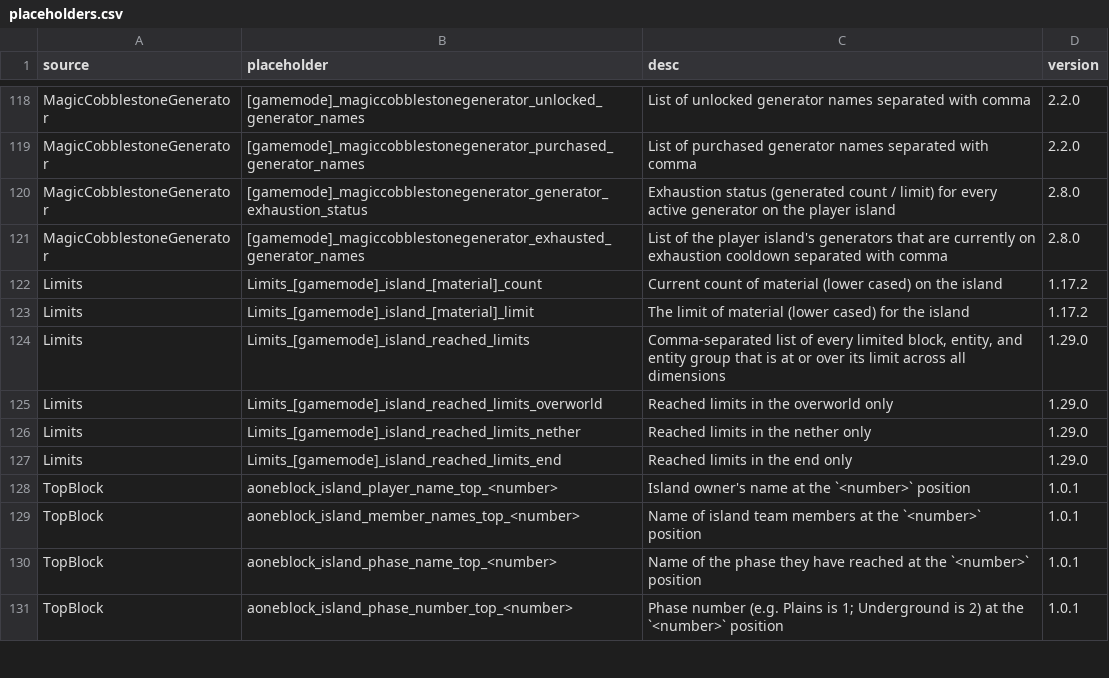
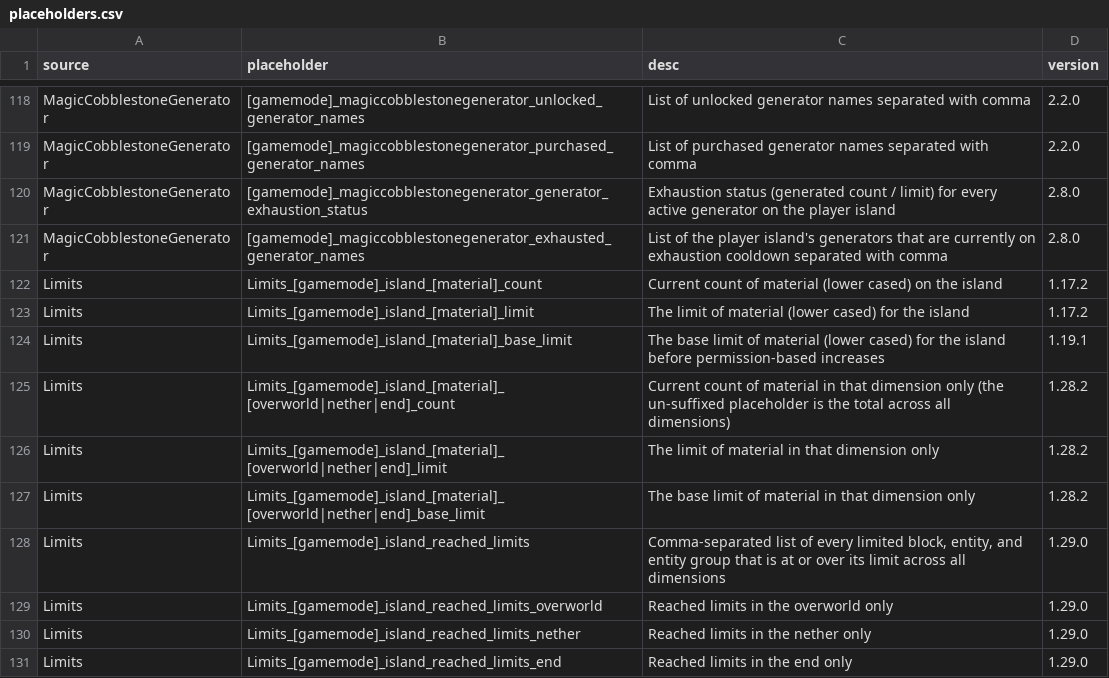
Before and after one commit to BentoBoxWorld/docs, a CSV file: data/placeholders.csv, drawn as a sheet; only a part is shown, gaps mark what is left out; the shorter side is filled out with more unchanged rows; the diff names each change by its address in the sheet, - before the commit and + after, or states it on an @@ line.

```diff
--- a/data/placeholders.csv
+++ b/data/placeholders.csv
+row 124: Limits | Limits_[gamemode]_island_[material]_base_limit | The base limit of material (lower cased) for the island before permission-based increases | 1.19.1
+row 125: Limits | Limits_[gamemode]_island_[material]_[overworld|nether|end]_count | Current count of material in that dimension only (the un-suffixed placeholder is the total across all dimensions) | 1.28.2
+row 126: Limits | Limits_[gamemode]_island_[material]_[overworld|nether|end]_limit | The limit of material in that dimension only | 1.28.2
+row 127: Limits | Limits_[gamemode]_island_[material]_[overworld|nether|end]_base_limit | The base limit of material in that dimension only | 1.28.2
```
Also changed, not shown: 6 other files.
